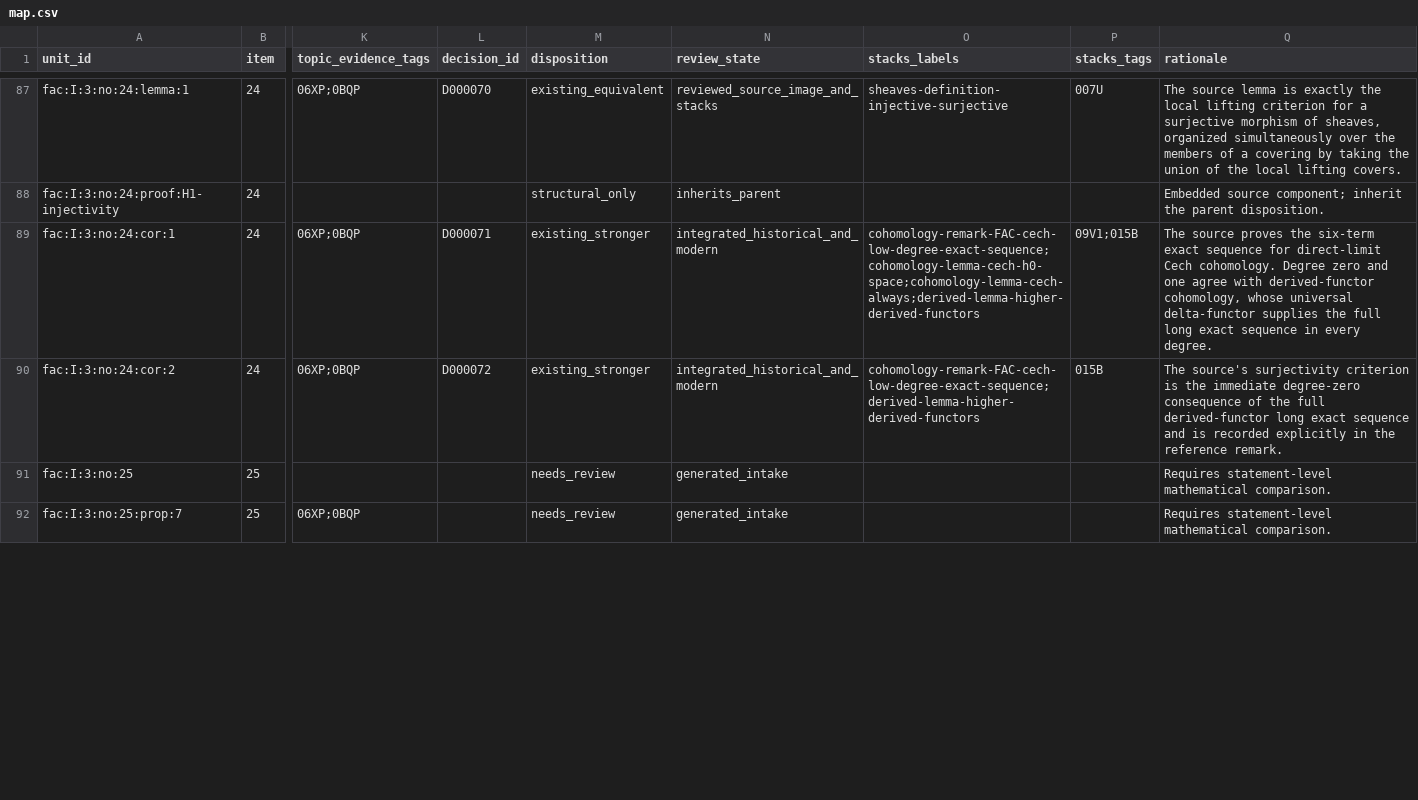
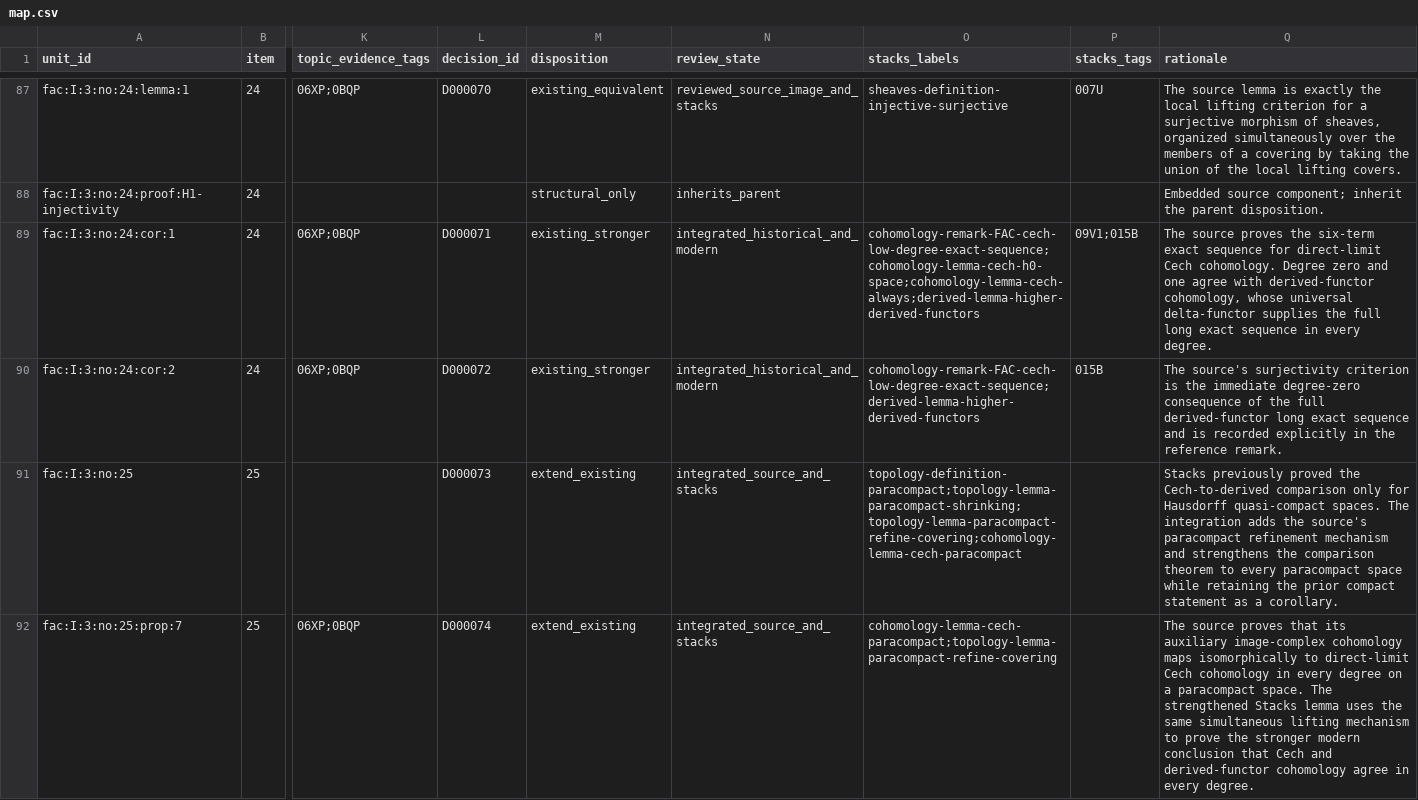
Before and after one commit to KokunoYumeto/stacks-english-ai-edition, a CSV file: fac/map.csv, drawn as a sheet; only a part is shown, gaps mark what is left out; the diff covers the shown part only; the diff names each change by its address in the sheet, - before the commit and + after, or states it on an @@ line.

```diff
--- a/fac/map.csv
+++ b/fac/map.csv
-L91 (decision_id): (empty)
+L91 (decision_id): D000073
-M91:M92 (disposition): needs_review
+M91:M92 (disposition): extend_existing
-N91:N92 (review_state): generated_intake
+N91:N92 (review_state): integrated_source_and_stacks
-O91 (stacks_labels): (empty)
+O91 (stacks_labels): topology-definition-paracompact;topology-lemma-paracompact-shrinking;topology-lemma-paracompact-refine-covering;cohomology-lemma-cech-paracompact
-Q91 (rationale): Requires statement-level mathematical comparison.
+Q91 (rationale): Stacks previously proved the Cech-to-derived comparison only for Hausdorff quasi-compact spaces. The integration adds the source's paracompact refinement mechanism and strengthens the comparison theorem to every paracompact space while retaining the prior compact statement as a corollary.
-L92 (decision_id): (empty)
+L92 (decision_id): D000074
-O92 (stacks_labels): (empty)
+O92 (stacks_labels): cohomology-lemma-cech-paracompact;topology-lemma-paracompact-refine-covering
-Q92 (rationale): Requires statement-level mathematical comparison.
+Q92 (rationale): The source proves that its auxiliary image-complex cohomology maps isomorphically to direct-limit Cech cohomology in every degree on a paracompact space. The strengthened Stacks lemma uses the same simultaneous lifting mechanism to prove the stronger modern conclusion that Cech and derived-functor cohomology agree in every degree.
```
Also changed, not shown: 27 edited cells elsewhere in this file, fac/dec.csv, fac/issues.csv, 9 other files.
